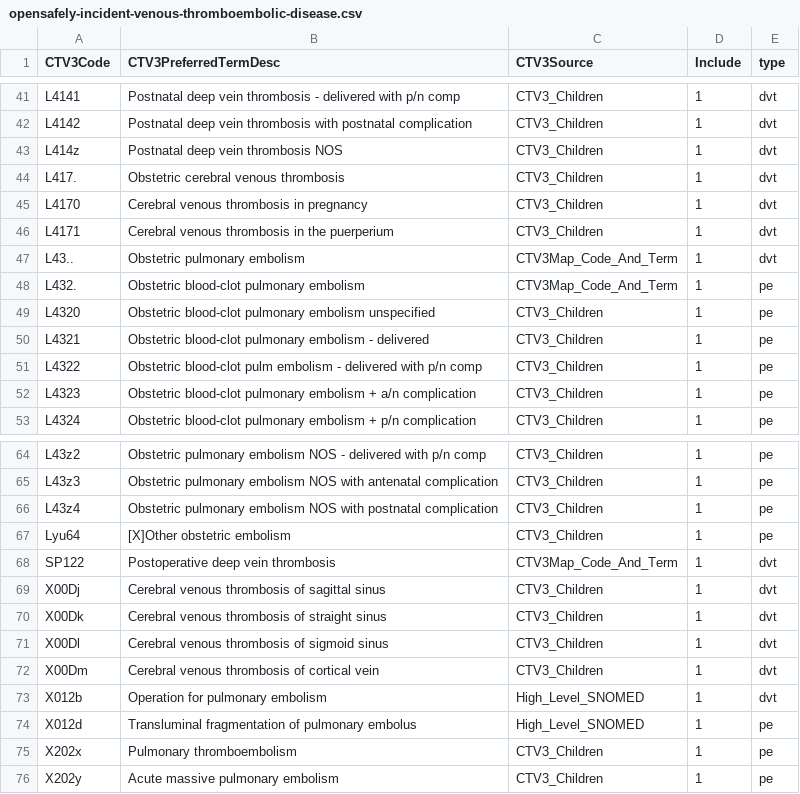
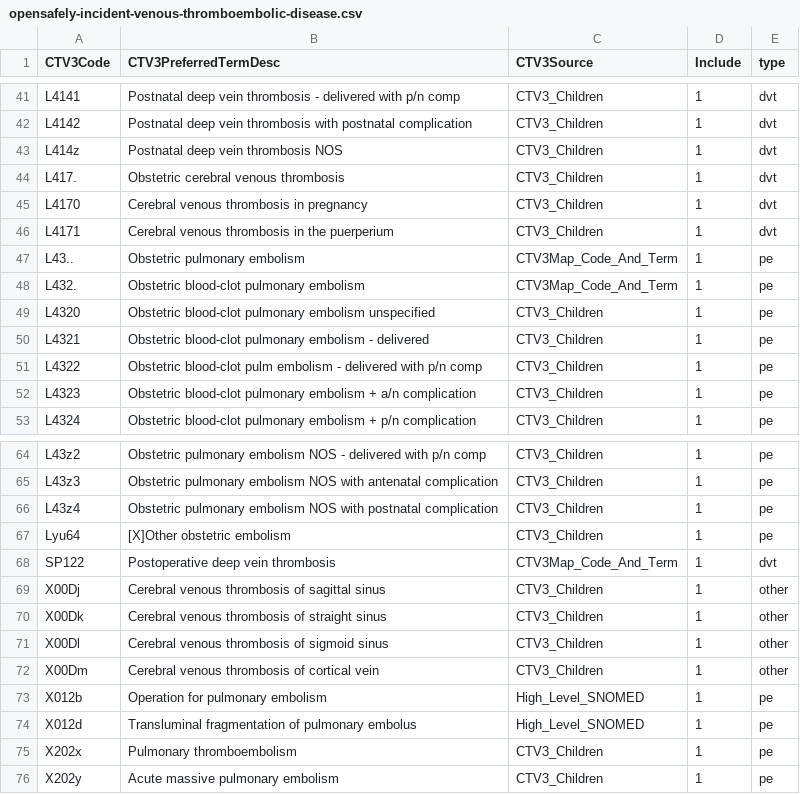
Before and after one commit to opensafely/post-covid-outcomes-research, a CSV file: codelists/opensafely-incident-venous-thromboembolic-disease.csv, drawn as a sheet; only a part is shown, gaps mark what is left out.

Commit message:
update codelists after changes on codelists.opensafely

```diff
--- a/codelists/opensafely-incident-venous-thromboembolic-disease.csv
+++ b/codelists/opensafely-incident-venous-thromboembolic-disease.csv
@@ -46,3 +46,3 @@ L4170,Cerebral venous thrombosis in pregnancy,CTV3_Children,1,dvt
 L4171,Cerebral venous thrombosis in the puerperium,CTV3_Children,1,dvt
-L43..,Obstetric pulmonary embolism,CTV3Map_Code_And_Term,1,dvt
+L43..,Obstetric pulmonary embolism,CTV3Map_Code_And_Term,1,pe
 L432.,Obstetric blood-clot pulmonary embolism,CTV3Map_Code_And_Term,1,pe
@@ -68,7 +68,7 @@ Lyu64,[X]Other obstetric embolism,CTV3_Children,1,pe
 SP122,Postoperative deep vein thrombosis,CTV3Map_Code_And_Term,1,dvt
-X00Dj,Cerebral venous thrombosis of sagittal sinus,CTV3_Children,1,dvt
-X00Dk,Cerebral venous thrombosis of straight sinus,CTV3_Children,1,dvt
-X00Dl,Cerebral venous thrombosis of sigmoid sinus,CTV3_Children,1,dvt
-X00Dm,Cerebral venous thrombosis of cortical vein,CTV3_Children,1,dvt
-X012b,Operation for pulmonary embolism,High_Level_SNOMED,1,dvt
+X00Dj,Cerebral venous thrombosis of sagittal sinus,CTV3_Children,1,other
+X00Dk,Cerebral venous thrombosis of straight sinus,CTV3_Children,1,other
+X00Dl,Cerebral venous thrombosis of sigmoid sinus,CTV3_Children,1,other
+X00Dm,Cerebral venous thrombosis of cortical vein,CTV3_Children,1,other
+X012b,Operation for pulmonary embolism,High_Level_SNOMED,1,pe
 X012d,Transluminal fragmentation of pulmonary embolus,High_Level_SNOMED,1,pe
```
